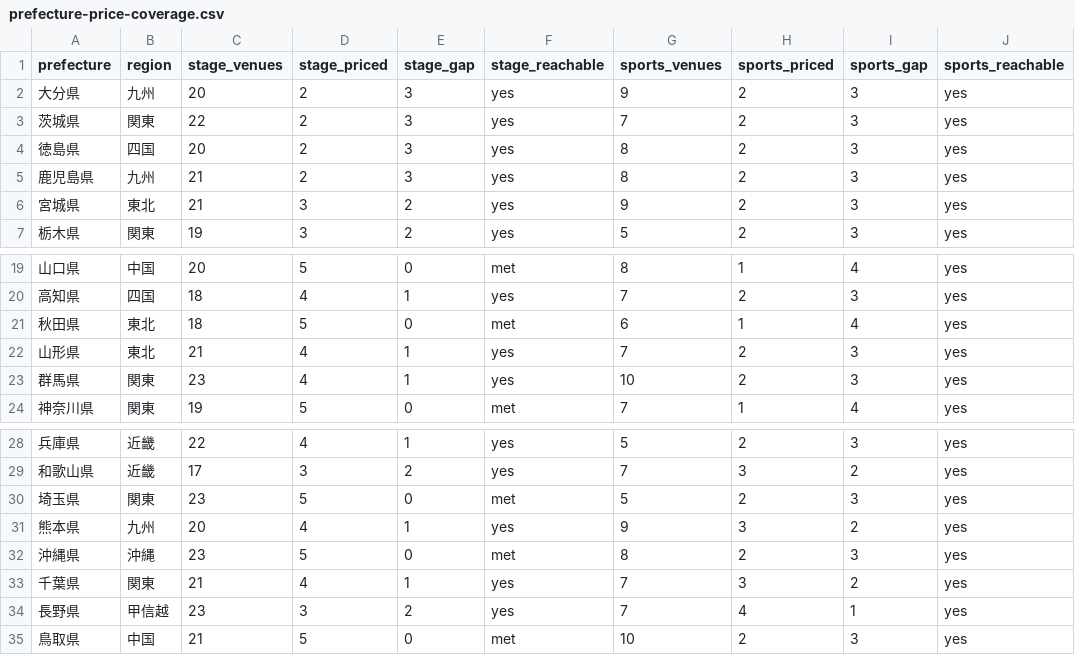
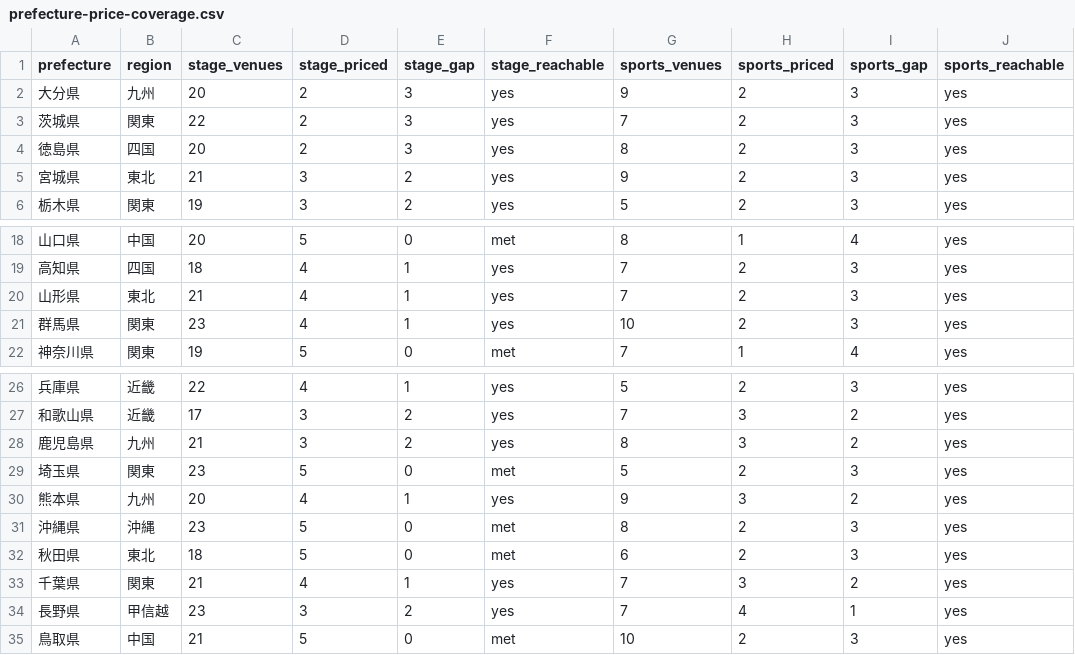
Before and after one commit to aratama-ship-it/venue-monosashi, a CSV file: data/prefecture-price-coverage.csv, drawn as a sheet; only a part is shown, gaps mark what is left out.

```diff
--- a/data/prefecture-price-coverage.csv
+++ b/data/prefecture-price-coverage.csv
@@ -4,3 +4,2 @@ prefecture,region,stage_venues,stage_priced,stage_gap,stage_reachable,sports_ven
 徳島県,四国,20,2,3,yes,8,2,3,yes
-鹿児島県,九州,21,2,3,yes,8,2,3,yes
 宮城県,東北,21,3,2,yes,9,2,3,yes
@@ -20,3 +19,2 @@ prefecture,region,stage_venues,stage_priced,stage_gap,stage_reachable,sports_ven
 高知県,四国,18,4,1,yes,7,2,3,yes
-秋田県,東北,18,5,0,met,6,1,4,yes
 山形県,東北,21,4,1,yes,7,2,3,yes
@@ -29,2 +27,3 @@ prefecture,region,stage_venues,stage_priced,stage_gap,stage_reachable,sports_ven
 和歌山県,近畿,17,3,2,yes,7,3,2,yes
+鹿児島県,九州,21,3,2,yes,8,3,2,yes
 埼玉県,関東,23,5,0,met,5,2,3,yes
@@ -32,2 +31,3 @@ prefecture,region,stage_venues,stage_priced,stage_gap,stage_reachable,sports_ven
 沖縄県,沖縄,23,5,0,met,8,2,3,yes
+秋田県,東北,18,5,0,met,6,2,3,yes
 千葉県,関東,21,4,1,yes,7,3,2,yes
```
Also changed, not shown: data/budget-scenarios.csv, 2 other files.
